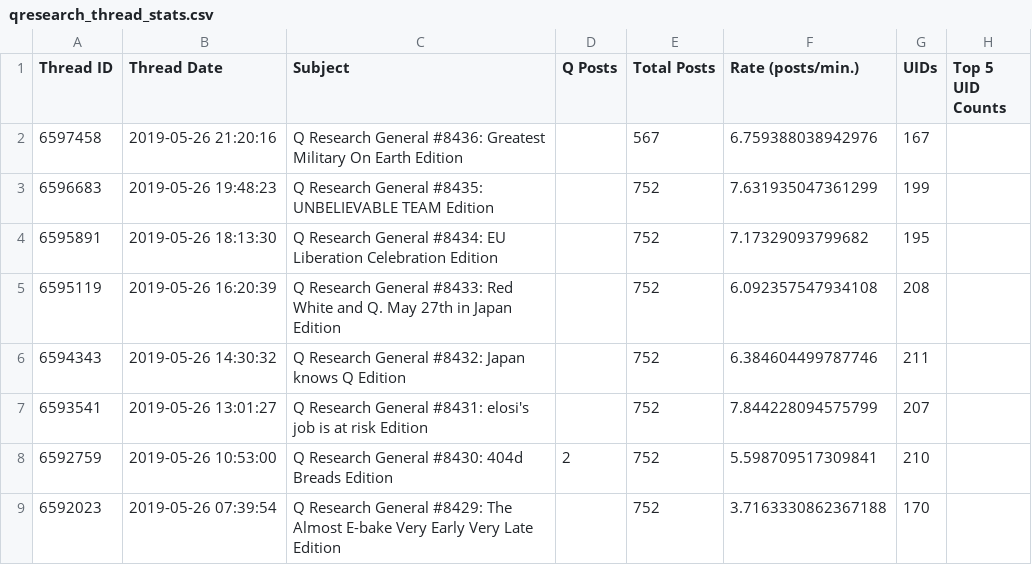
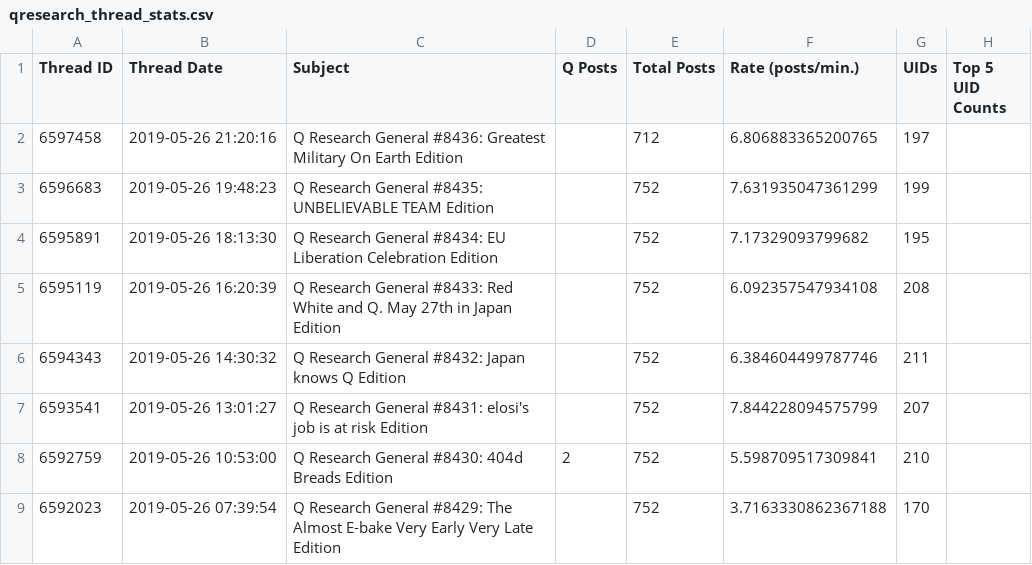
Before and after one commit to linosti/linosti.github.io, a CSV file: qresearch_thread_stats.csv, drawn as a sheet; only a part is shown.

```diff
--- a/qresearch_thread_stats.csv
+++ b/qresearch_thread_stats.csv
@@ -1,3 +1,3 @@
 "Thread ID","Thread Date","Subject","Q Posts","Total Posts","Rate (posts/min.)","UIDs","Top 5 UID Counts"
-6597458,"2019-05-26 21:20:16","Q Research General #8436: Greatest Military On Earth Edition",,567,6.759388038942976,167
+6597458,"2019-05-26 21:20:16","Q Research General #8436: Greatest Military On Earth Edition",,712,6.806883365200765,197
 6596683,"2019-05-26 19:48:23","Q Research General #8435: UNBELIEVABLE TEAM Edition",,752,7.631935047361299,199
```
Also changed, not shown: 1 other file.
